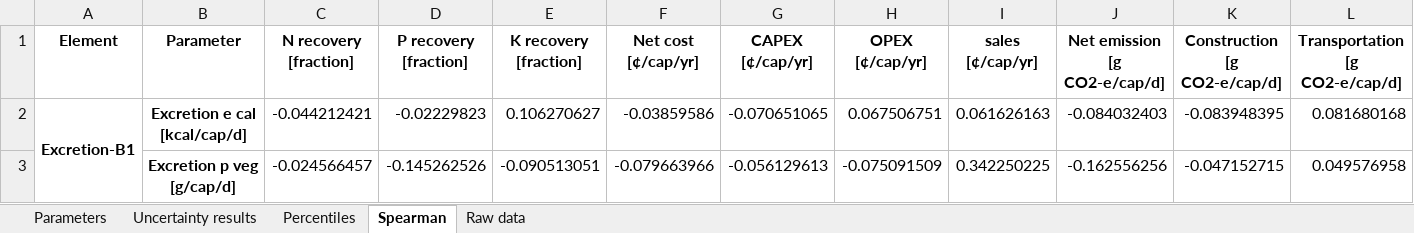
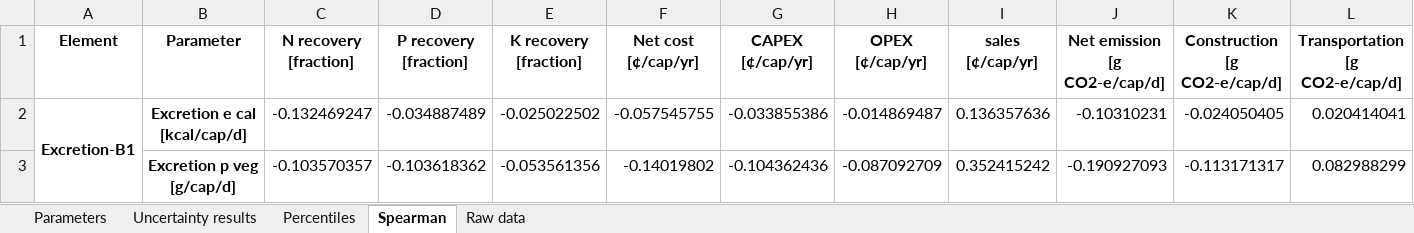
Before and after one commit to QSD-Group/QSDsan-workshop, an Excel workbook: results/sysB_uncertainties.xlsx, sheet Spearman, drawn as a sheet; only a part is shown; values as stored, in another font and other column widths than the file's, no borders; the diff covers the shown part only; the diff names each change by its address in the sheet, - before the commit and + after, or states it on an @@ line.

```diff
--- a/results/sysB_uncertainties.xlsx (sheet Spearman)
+++ b/results/sysB_uncertainties.xlsx (sheet Spearman)
-C2 (N recovery [fraction]): -0.044212421
+C2 (N recovery [fraction]): -0.132469247
-D2 (P recovery [fraction]): -0.02229823
+D2 (P recovery [fraction]): -0.034887489
-E2 (K recovery [fraction]): 0.106270627
+E2 (K recovery [fraction]): -0.025022502
-F2 (Net cost [¢/cap/yr]): -0.03859586
+F2 (Net cost [¢/cap/yr]): -0.057545755
-G2 (CAPEX [¢/cap/yr]): -0.070651065
+G2 (CAPEX [¢/cap/yr]): -0.033855386
-H2 (OPEX [¢/cap/yr]): 0.067506751
+H2 (OPEX [¢/cap/yr]): -0.014869487
-I2 (sales [¢/cap/yr]): 0.061626163
+I2 (sales [¢/cap/yr]): 0.136357636
-J2 (Net emission [g CO2-e/cap/d]): -0.084032403
+J2 (Net emission [g CO2-e/cap/d]): -0.10310231
-K2 (Construction [g CO2-e/cap/d]): -0.083948395
+K2 (Construction [g CO2-e/cap/d]): -0.024050405
-L2 (Transportation [g CO2-e/cap/d]): 0.081680168
+L2 (Transportation [g CO2-e/cap/d]): 0.020414041
-C3 (N recovery [fraction]): -0.024566457
+C3 (N recovery [fraction]): -0.103570357
-D3 (P recovery [fraction]): -0.145262526
+D3 (P recovery [fraction]): -0.103618362
-E3 (K recovery [fraction]): -0.090513051
+E3 (K recovery [fraction]): -0.053561356
-F3 (Net cost [¢/cap/yr]): -0.079663966
+F3 (Net cost [¢/cap/yr]): -0.14019802
-G3 (CAPEX [¢/cap/yr]): -0.056129613
+G3 (CAPEX [¢/cap/yr]): -0.104362436
-H3 (OPEX [¢/cap/yr]): -0.075091509
+H3 (OPEX [¢/cap/yr]): -0.087092709
-I3 (sales [¢/cap/yr]): 0.342250225
+I3 (sales [¢/cap/yr]): 0.352415242
-J3 (Net emission [g CO2-e/cap/d]): -0.162556256
+J3 (Net emission [g CO2-e/cap/d]): -0.190927093
-K3 (Construction [g CO2-e/cap/d]): -0.047152715
+K3 (Construction [g CO2-e/cap/d]): -0.113171317
-L3 (Transportation [g CO2-e/cap/d]): 0.049576958
+L3 (Transportation [g CO2-e/cap/d]): 0.082988299
```
Also changed, not shown: 2 added rows and 1036 edited cells elsewhere in this sheet, sheet Raw data, sheet Parameters, sheet Uncertainty results, sheet Percentiles, results/sysA_uncertainties.xlsx, 1 other file.
